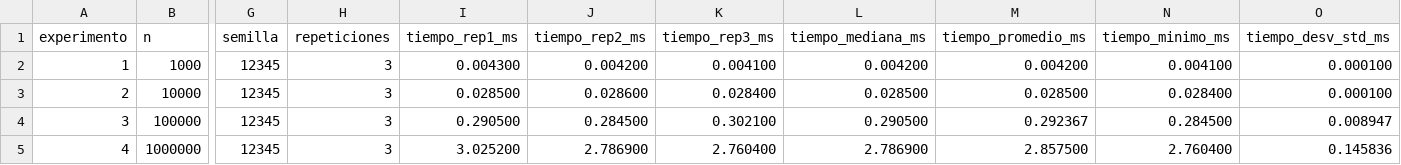
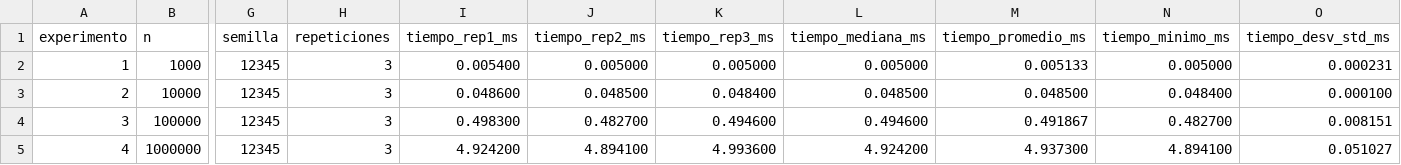
Before and after one commit to IsmaelGonz/Simulacion, a CSV file: practica7/resultados/resultados_java.csv, drawn as a sheet; only a part is shown, gaps mark what is left out; the diff names each change by its address in the sheet, - before the commit and + after, or states it on an @@ line.

```diff
--- a/practica7/resultados/resultados_java.csv
+++ b/practica7/resultados/resultados_java.csv
-I2 (tiempo_rep1_ms): 0.004300
+I2 (tiempo_rep1_ms): 0.005400
-J2 (tiempo_rep2_ms): 0.004200
+J2 (tiempo_rep2_ms): 0.005000
-K2 (tiempo_rep3_ms): 0.004100
+K2 (tiempo_rep3_ms): 0.005000
-L2 (tiempo_mediana_ms): 0.004200
+L2 (tiempo_mediana_ms): 0.005000
-M2 (tiempo_promedio_ms): 0.004200
+M2 (tiempo_promedio_ms): 0.005133
-N2 (tiempo_minimo_ms): 0.004100
+N2 (tiempo_minimo_ms): 0.005000
-O2 (tiempo_desv_std_ms): 0.000100
+O2 (tiempo_desv_std_ms): 0.000231
-I3 (tiempo_rep1_ms): 0.028500
+I3 (tiempo_rep1_ms): 0.048600
-J3 (tiempo_rep2_ms): 0.028600
+J3 (tiempo_rep2_ms): 0.048500
-K3 (tiempo_rep3_ms): 0.028400
+K3 (tiempo_rep3_ms): 0.048400
-L3 (tiempo_mediana_ms): 0.028500
+L3 (tiempo_mediana_ms): 0.048500
-M3 (tiempo_promedio_ms): 0.028500
+M3 (tiempo_promedio_ms): 0.048500
-N3 (tiempo_minimo_ms): 0.028400
+N3 (tiempo_minimo_ms): 0.048400
-I4 (tiempo_rep1_ms): 0.290500
+I4 (tiempo_rep1_ms): 0.498300
-J4 (tiempo_rep2_ms): 0.284500
+J4 (tiempo_rep2_ms): 0.482700
-K4 (tiempo_rep3_ms): 0.302100
+K4 (tiempo_rep3_ms): 0.494600
-L4 (tiempo_mediana_ms): 0.290500
+L4 (tiempo_mediana_ms): 0.494600
-M4 (tiempo_promedio_ms): 0.292367
+M4 (tiempo_promedio_ms): 0.491867
-N4 (tiempo_minimo_ms): 0.284500
+N4 (tiempo_minimo_ms): 0.482700
-O4 (tiempo_desv_std_ms): 0.008947
+O4 (tiempo_desv_std_ms): 0.008151
-I5 (tiempo_rep1_ms): 3.025200
+I5 (tiempo_rep1_ms): 4.924200
-J5 (tiempo_rep2_ms): 2.786900
+J5 (tiempo_rep2_ms): 4.894100
-K5 (tiempo_rep3_ms): 2.760400
+K5 (tiempo_rep3_ms): 4.993600
-L5 (tiempo_mediana_ms): 2.786900
+L5 (tiempo_mediana_ms): 4.924200
-M5 (tiempo_promedio_ms): 2.857500
+M5 (tiempo_promedio_ms): 4.937300
-N5 (tiempo_minimo_ms): 2.760400
+N5 (tiempo_minimo_ms): 4.894100
-O5 (tiempo_desv_std_ms): 0.145836
+O5 (tiempo_desv_std_ms): 0.051027
```
Also changed, not shown: practica7/resultados/resultados.csv, practica7/resultados/resultados_python.csv, 3 other files.
